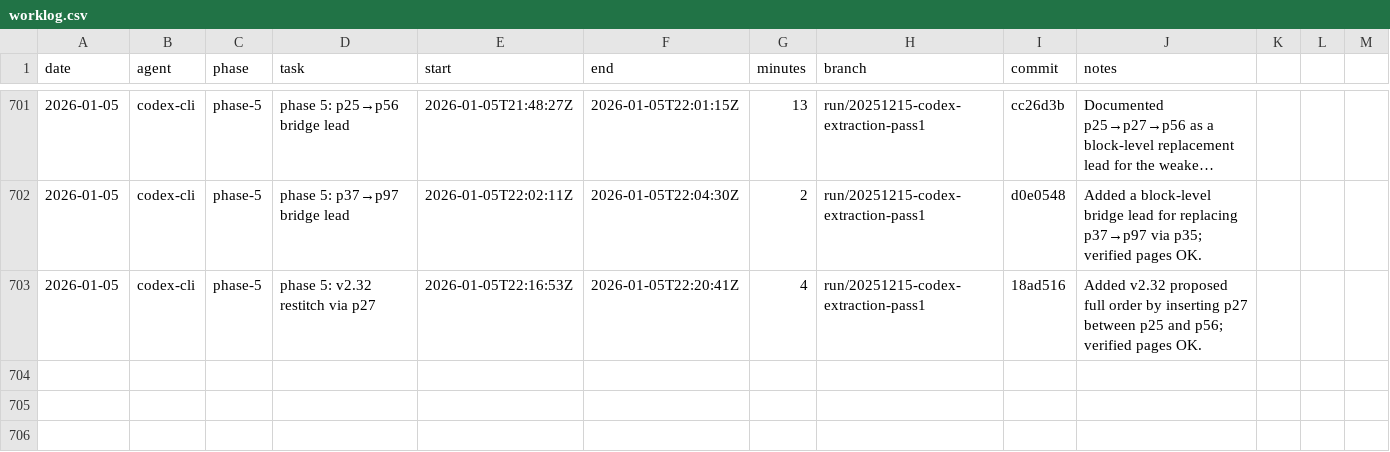
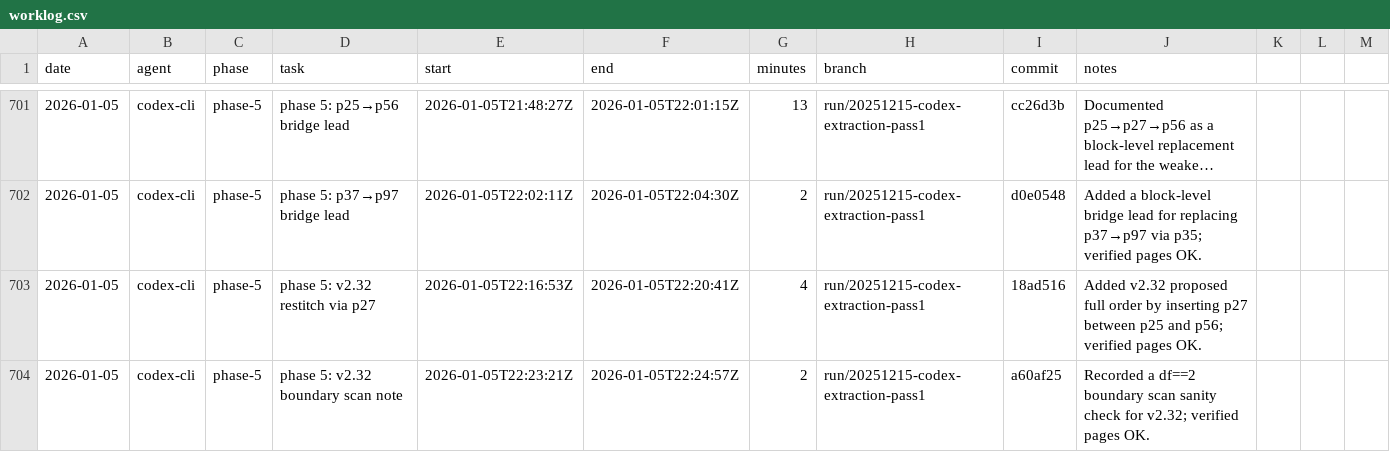
Before and after one commit to seanbetts/cains-jawbone, a CSV file: Worklog/worklog.csv, drawn as a sheet; only a part is shown, gaps mark what is left out; long unchanged cells end in ….

Commit message:
Worklog: log v2.32 boundary scan session

```diff
--- a/Worklog/worklog.csv
+++ b/Worklog/worklog.csv
@@ -703 +703,2 @@ date,agent,phase,task,start,end,minutes,branch,commit,notes
 2026-01-05,codex-cli,phase-5,phase 5: v2.32 restitch via p27,2026-01-05T22:16:53Z,2026-01-05T22:20:41Z,4,run/20251215-codex-extraction-pass1,18ad516,"Added v2.32 proposed full order by inserting p27 between p25 and p56; verified pages OK."
+2026-01-05,codex-cli,phase-5,phase 5: v2.32 boundary scan note,2026-01-05T22:23:21Z,2026-01-05T22:24:57Z,2,run/20251215-codex-extraction-pass1,a60af25,"Recorded a df==2 boundary scan sanity check for v2.32; verified pages OK."
```
